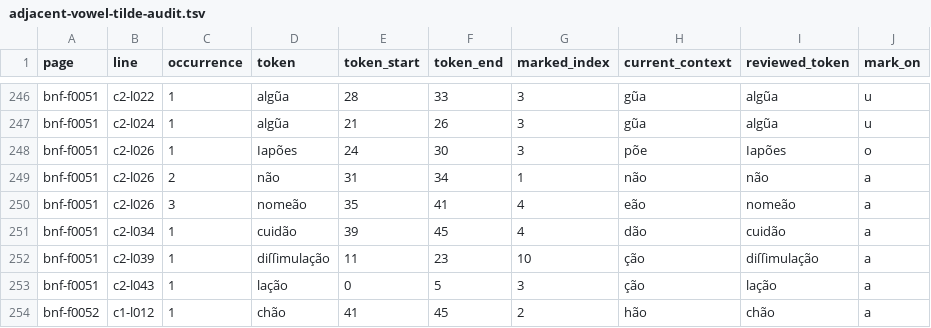
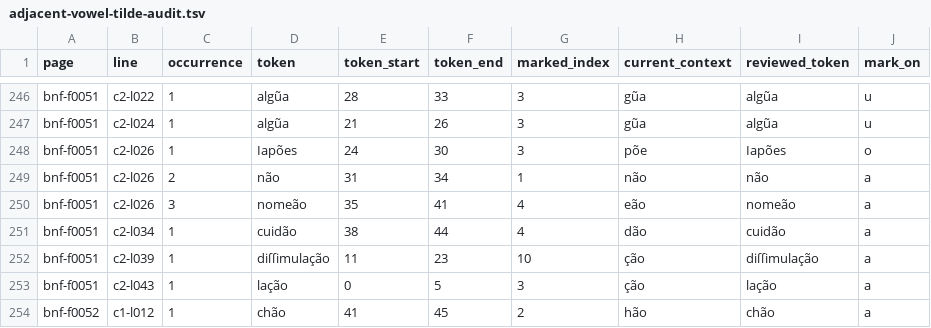
Before and after one commit to hiroshi-manabe/nippo-jisho, a TSV file: pilot/adjacent-vowel-tilde-audit.tsv, drawn as a sheet; only a part is shown, gaps mark what is left out; the diff names each change by its address in the sheet, - before the commit and + after, or states it on an @@ line.

Commit message:
Apply f51 human review corrections

```diff
--- a/pilot/adjacent-vowel-tilde-audit.tsv
+++ b/pilot/adjacent-vowel-tilde-audit.tsv
-E251 (token_start): 39
+E251 (token_start): 38
-F251 (token_end): 45
+F251 (token_end): 44
```
Also changed, not shown: pilot/st-ligature-audit.tsv, 5 other files.
